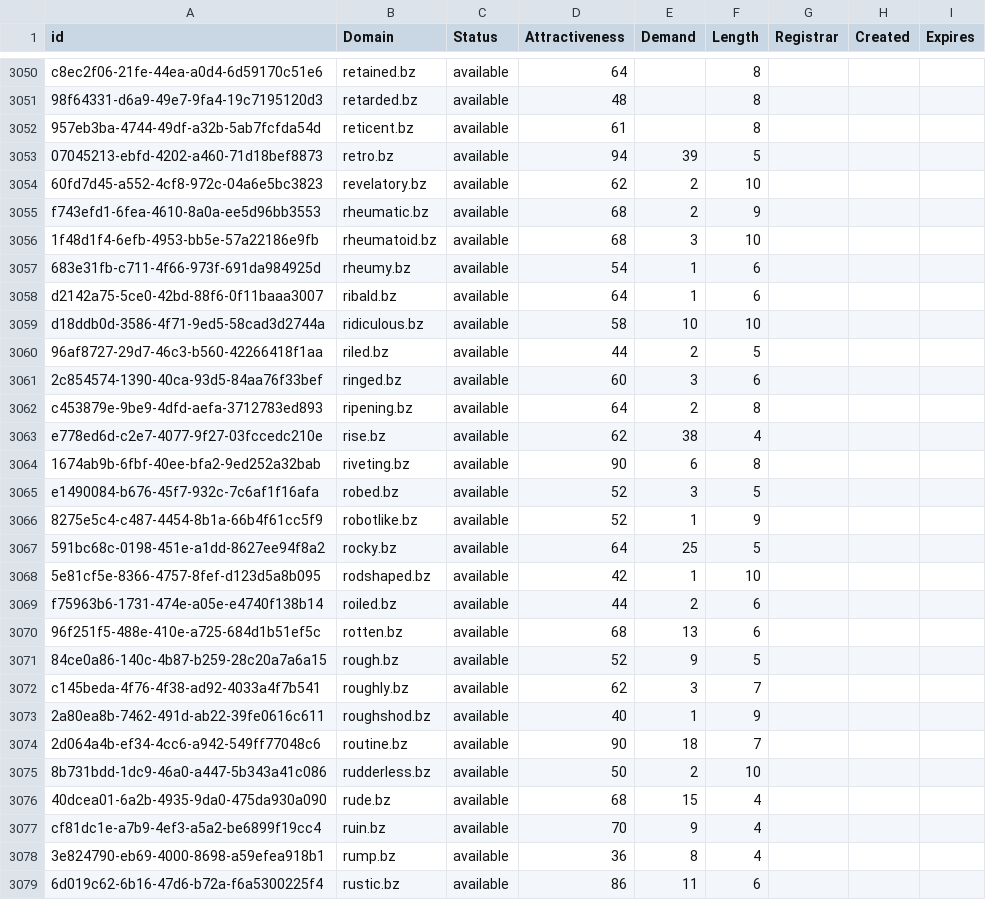
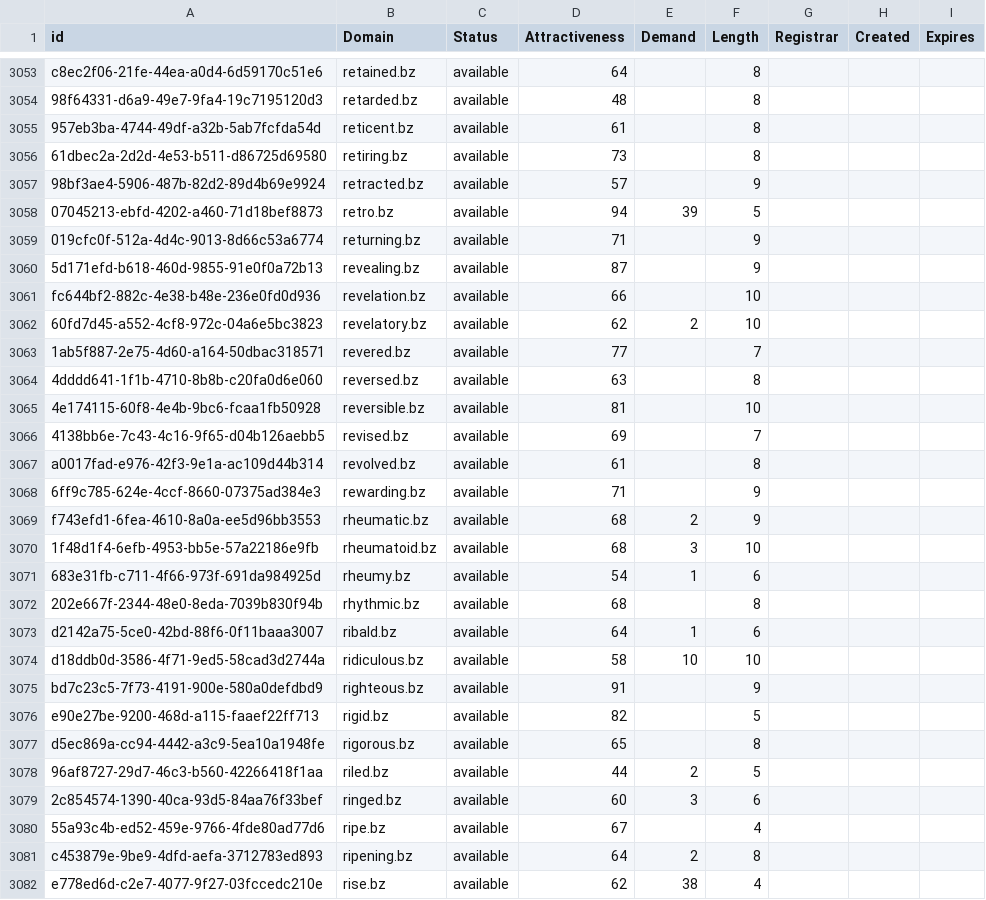
Before and after one commit to UniqueDomains/bz-oneword-domains, a CSV file: bz.csv, drawn as a sheet; only a part is shown, gaps mark what is left out; the shorter side is filled out with more unchanged rows; the diff covers the shown part only.

Commit message:
Domains update

```diff
--- a/bz.csv
+++ b/bz.csv
@@ -3052,4 +3055,15 @@ c8ec2f06-21fe-44ea-a0d4-6d59170c51e6,retained.bz,available,64,,8,,,
 957eb3ba-4744-49df-a32b-5ab7fcfda54d,reticent.bz,available,61,,8,,,
+61dbec2a-2d2d-4e53-b511-d86725d69580,retiring.bz,available,73,,8,,,
+98bf3ae4-5906-487b-82d2-89d4b69e9924,retracted.bz,available,57,,9,,,
 07045213-ebfd-4202-a460-71d18bef8873,retro.bz,available,94,39,5,,,
+019cfc0f-512a-4d4c-9013-8d66c53a6774,returning.bz,available,71,,9,,,
+5d171efd-b618-460d-9855-91e0f0a72b13,revealing.bz,available,87,,9,,,
+fc644bf2-882c-4e38-b48e-236e0fd0d936,revelation.bz,available,66,,10,,,
 60fd7d45-a552-4cf8-972c-04a6e5bc3823,revelatory.bz,available,62,2,10,,,
+1ab5f887-2e75-4d60-a164-50dbac318571,revered.bz,available,77,,7,,,
+4dddd641-1f1b-4710-8b8b-c20fa0d6e060,reversed.bz,available,63,,8,,,
+4e174115-60f8-4e4b-9bc6-fcaa1fb50928,reversible.bz,available,81,,10,,,
+4138bb6e-7c43-4c16-9f65-d04b126aebb5,revised.bz,available,69,,7,,,
+a0017fad-e976-42f3-9e1a-ac109d44b314,revolved.bz,available,61,,8,,,
+6ff9c785-624e-4ccf-8660-07375ad384e3,rewarding.bz,available,71,,9,,,
 f743efd1-6fea-4610-8a0a-ee5d96bb3553,rheumatic.bz,available,68,2,9,,,
@@ -3057,6 +3071,11 @@ f743efd1-6fea-4610-8a0a-ee5d96bb3553,rheumatic.bz,available,68,2,9,,,
 683e31fb-c711-4f66-973f-691da984925d,rheumy.bz,available,54,1,6,,,
+202e667f-2344-48e0-8eda-7039b830f94b,rhythmic.bz,available,68,,8,,,
 d2142a75-5ce0-42bd-88f6-0f11baaa3007,ribald.bz,available,64,1,6,,,
 d18ddb0d-3586-4f71-9ed5-58cad3d2744a,ridiculous.bz,available,58,10,10,,,
+bd7c23c5-7f73-4191-900e-580a0defdbd9,righteous.bz,available,91,,9,,,
+e90e27be-9200-468d-a115-faaef22ff713,rigid.bz,available,82,,5,,,
+d5ec869a-cc94-4442-a3c9-5ea10a1948fe,rigorous.bz,available,65,,8,,,
 96af8727-29d7-46c3-b560-42266418f1aa,riled.bz,available,44,2,5,,,
 2c854574-1390-40ca-93d5-84aa76f33bef,ringed.bz,available,60,3,6,,,
+55a93c4b-ed52-459e-9766-4fde80ad77d6,ripe.bz,available,67,,4,,,
 c453879e-9be9-4dfd-aefa-3712783ed893,ripening.bz,available,64,2,8,,,
```
Also changed, not shown: 15 added rows and 20 edited cells elsewhere in this file, 2 other files.
